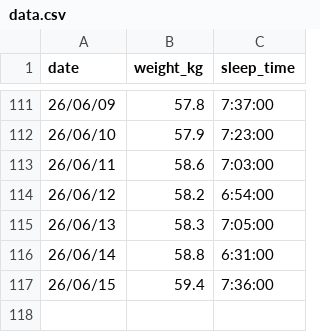
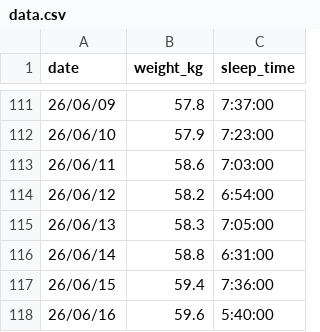
Before and after one commit to peridotan/health-chart, a CSV file: public/data.csv, drawn as a sheet; only a part is shown, gaps mark what is left out.

Commit message:
Update data.csv

```diff
--- a/public/data.csv
+++ b/public/data.csv
@@ -117 +117,2 @@ date,weight_kg,sleep_time
 26/06/15,59.4,7:36:00
+26/06/16,59.6,5:40:00
```
